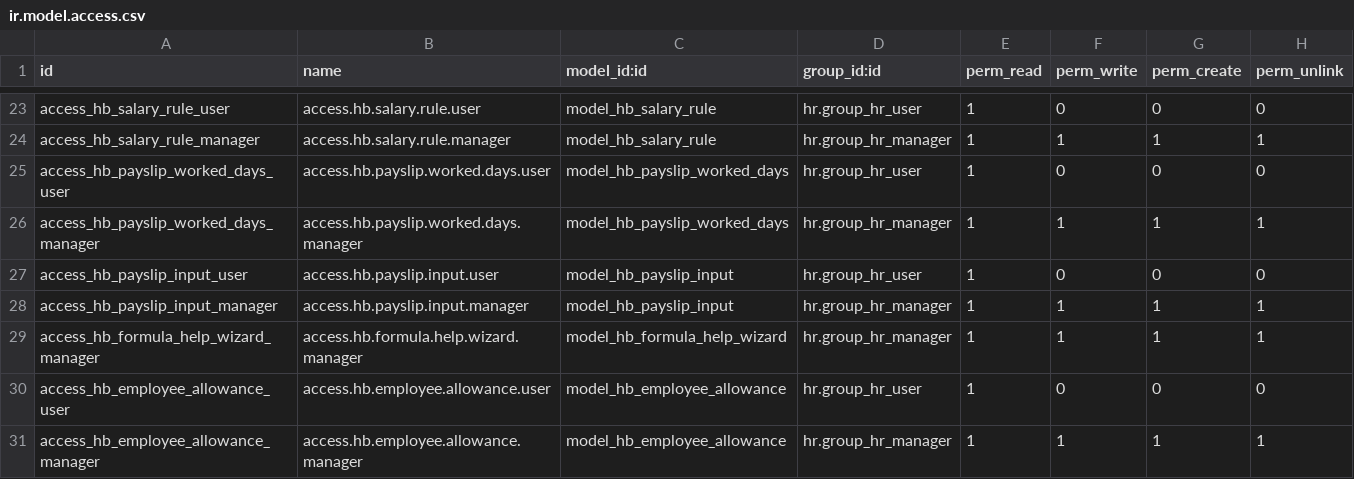
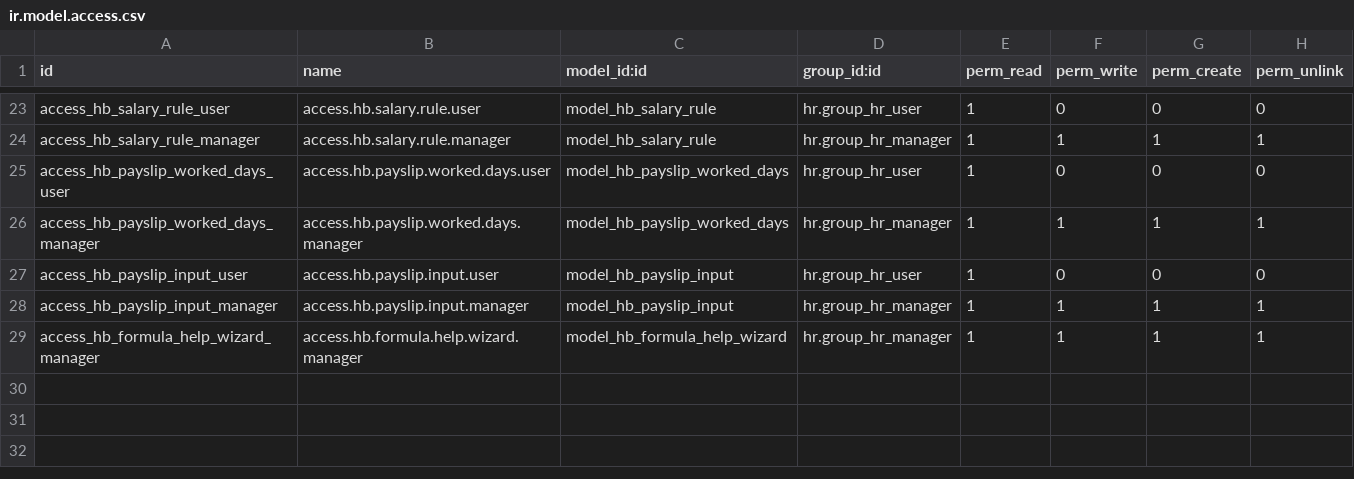
Before and after one commit to DongHoangAnh/ISP490_G2_HOCBA_HRM, a CSV file: custom-addons/hocba_payroll/security/ir.model.access.csv, drawn as a sheet; only a part is shown, gaps mark what is left out; the diff names each change by its address in the sheet, - before the commit and + after, or states it on an @@ line.

Commit message:
refactor(payroll): loại bỏ tính năng phụ cấp riêng lẻ cũ để ưu tiên bảng thưởng theo Role

```diff
--- a/custom-addons/hocba_payroll/security/ir.model.access.csv
+++ b/custom-addons/hocba_payroll/security/ir.model.access.csv
-row 30: access_hb_employee_allowance_user | access.hb.employee.allowance.user | model_hb_employee_allowance | hr.group_hr_user | 1 | 0 | 0 | 0
-row 31: access_hb_employee_allowance_manager | access.hb.employee.allowance.manager | model_hb_employee_allowance | hr.group_hr_manager | 1 | 1 | 1 | 1
```
Also changed, not shown: 7 other files.
